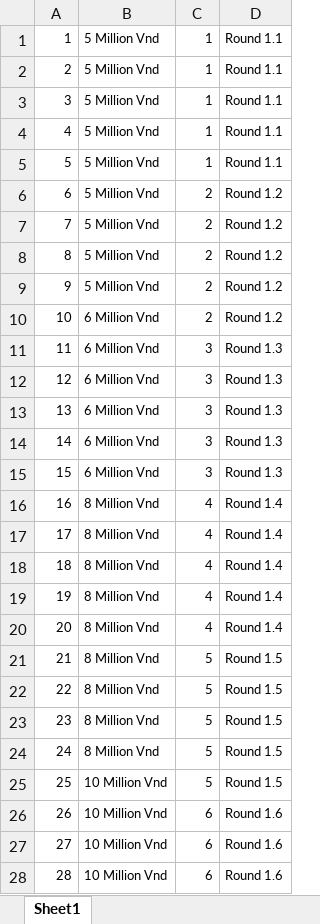
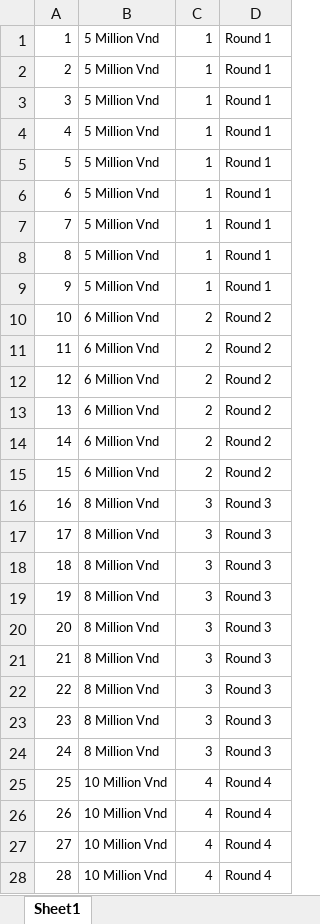
Before and after one commit to starixvn/internal_luckydraw, an Excel workbook: LuckyDraw/AppData/InitialData/Lucky2020.xlsx, sheet Sheet1, drawn as a sheet; only a part is shown; values as stored, in another font and other column widths than the file's, no borders; the diff covers the shown part only; the diff names each change by its address in the sheet, - before the commit and + after, or states it on an @@ line.

Commit message:
122495 - Update initial data

```diff
--- a/LuckyDraw/AppData/InitialData/Lucky2020.xlsx (sheet Sheet1)
+++ b/LuckyDraw/AppData/InitialData/Lucky2020.xlsx (sheet Sheet1)
-D1:D5: Round 1.1
+D1:D5: Round 1
-C6:C9: 2
+C6:C9: 1
-D6:D9: Round 1.2
+D6:D9: Round 1
-D10: Round 1.2
+D10: Round 2
-C11:C15: 3
+C11:C15: 2
-D11:D15: Round 1.3
+D11:D15: Round 2
-C16:C20: 4
+C16:C20: 3
-D16:D20: Round 1.4
+D16:D20: Round 3
-C21:C24: 5
+C21:C24: 3
-D21:D24: Round 1.5
+D21:D24: Round 3
-C25: 5
+C25: 4
-D25: Round 1.5
+D25: Round 4
-C26:C28: 6
+C26:C28: 4
-D26:D28: Round 1.6
+D26:D28: Round 4
```
Also changed, not shown: 130 edited cells elsewhere in this sheet.
